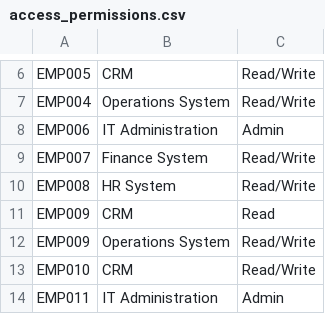
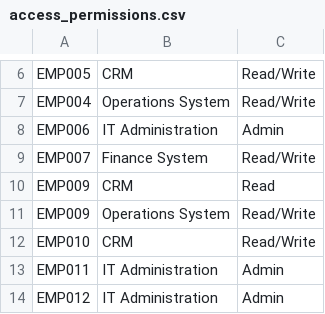
Before and after one commit to bacyberprojects/enterprise-idam-security-lab, a CSV file: lab/data/access_permissions.csv, drawn as a sheet; only a part is shown, gaps mark what is left out; the shorter side is filled out with more unchanged rows; the diff names each change by its address in the sheet, - before the commit and + after, or states it on an @@ line.

```diff
--- a/lab/data/access_permissions.csv
+++ b/lab/data/access_permissions.csv
-row 10: EMP008 | HR System | Read/Write
```
Also changed, not shown: 18 other files.
